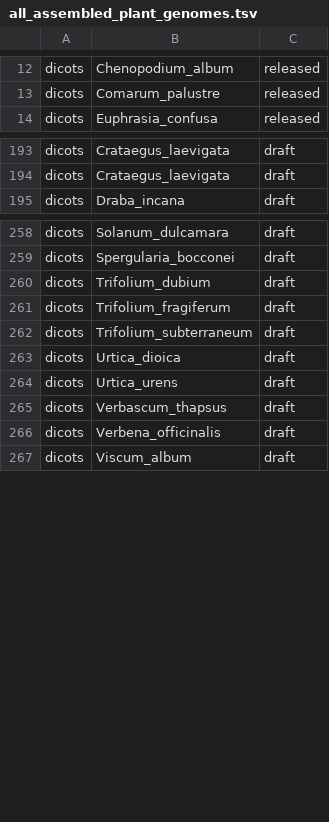
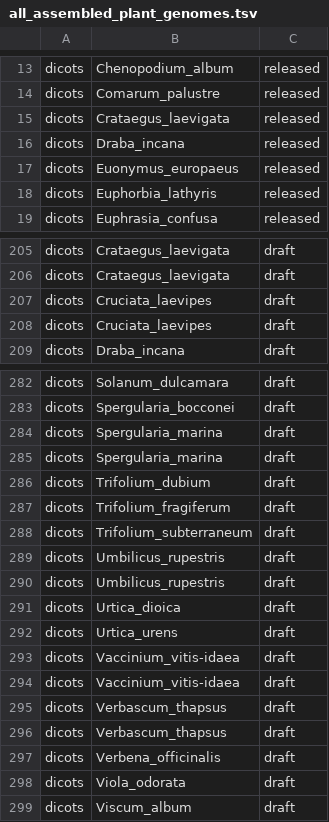
Before and after one commit to DToL-Plant-Working-Group/plant-sequencing-status, a TSV file: data/all_assembled_plant_genomes.tsv, drawn as a sheet; only a part is shown, gaps mark what is left out; the diff covers the shown part only.

```diff
--- a/data/all_assembled_plant_genomes.tsv
+++ b/data/all_assembled_plant_genomes.tsv
@@ -13,2 +14,6 @@ dicots 	 Chenopodium_album 	 released
 dicots 	 Comarum_palustre 	 released
+dicots 	 Crataegus_laevigata 	 released
+dicots 	 Draba_incana 	 released
+dicots 	 Euonymus_europaeus 	 released
+dicots 	 Euphorbia_lathyris 	 released
 dicots 	 Euphrasia_confusa 	 released
@@ -194,2 +206,4 @@ dicots 	 Crataegus_laevigata 	 draft
 dicots 	 Crataegus_laevigata 	 draft
+dicots 	 Cruciata_laevipes 	 draft
+dicots 	 Cruciata_laevipes 	 draft
 dicots 	 Draba_incana 	 draft
@@ -259,2 +283,4 @@ dicots 	 Solanum_dulcamara 	 draft
 dicots 	 Spergularia_bocconei 	 draft
+dicots 	 Spergularia_marina 	 draft
+dicots 	 Spergularia_marina 	 draft
 dicots 	 Trifolium_dubium 	 draft
@@ -262,6 +288,12 @@ dicots 	 Trifolium_fragiferum 	 draft
 dicots 	 Trifolium_subterraneum 	 draft
+dicots 	 Umbilicus_rupestris 	 draft
+dicots 	 Umbilicus_rupestris 	 draft
 dicots 	 Urtica_dioica 	 draft
 dicots 	 Urtica_urens 	 draft
+dicots 	 Vaccinium_vitis-idaea 	 draft
+dicots 	 Vaccinium_vitis-idaea 	 draft
+dicots 	 Verbascum_thapsus 	 draft
 dicots 	 Verbascum_thapsus 	 draft
 dicots 	 Verbena_officinalis 	 draft
+dicots 	 Viola_odorata 	 draft
 dicots 	 Viscum_album 	 draft
```
Also changed, not shown: 26 added rows elsewhere in this file, data/all_plant_samples_by_genomic_data.tsv, 1 other file.
